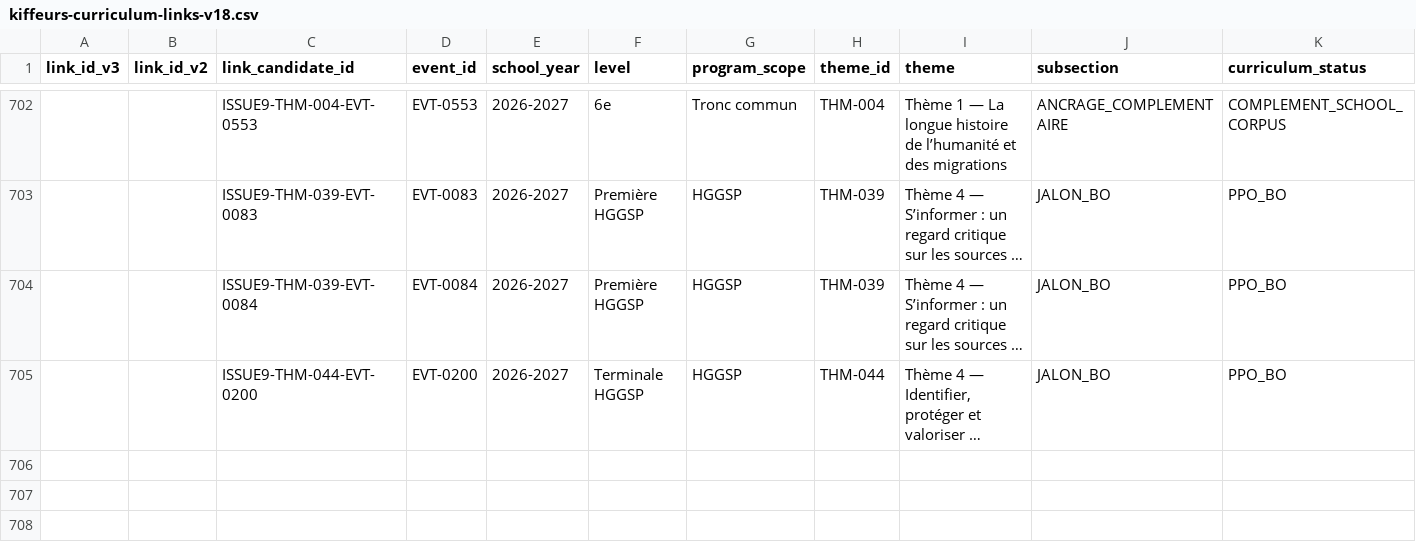
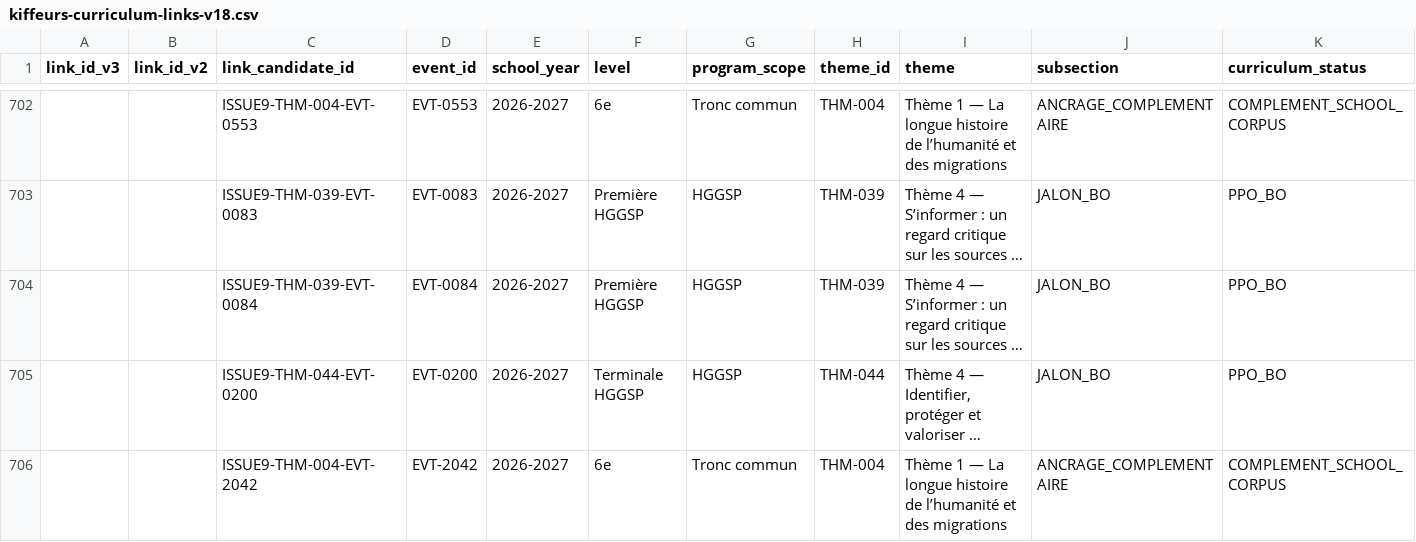
Before and after one commit to Zazou13015/KIffeur-d-Histoire, a CSV file: content/dataset-v18/kiffeurs-curriculum-links-v18.csv, drawn as a sheet; only a part is shown, gaps mark what is left out; long unchanged cells end in …; rows hold the shown columns only; the diff names each change by its address in the sheet, - before the commit and + after, or states it on an @@ line.

```diff
--- a/content/dataset-v18/kiffeurs-curriculum-links-v18.csv
+++ b/content/dataset-v18/kiffeurs-curriculum-links-v18.csv
+row 706:  |  | ISSUE9-THM-004-EVT-2042 | EVT-2042 | 2026-2027 | 6e | Tronc commun | THM-004 | Thème 1 — La longue histoire de l’humanité et des migrations | ANCRAGE_COMPLEMENTAIRE | COMPLEMENT_SCHOOL_CORPUS
```
Also changed, not shown: content/dataset-v18/kiffeurs-collection-events-v18.csv, content/dataset-v18/kiffeurs-event-sources-v18.csv, 24 other files.
